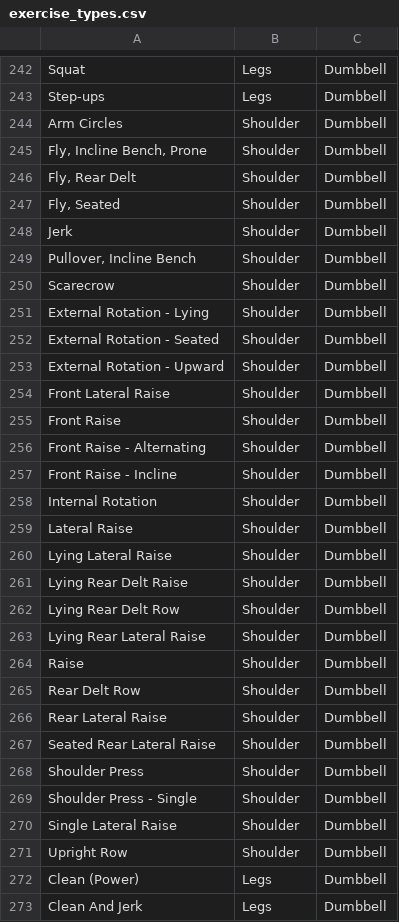
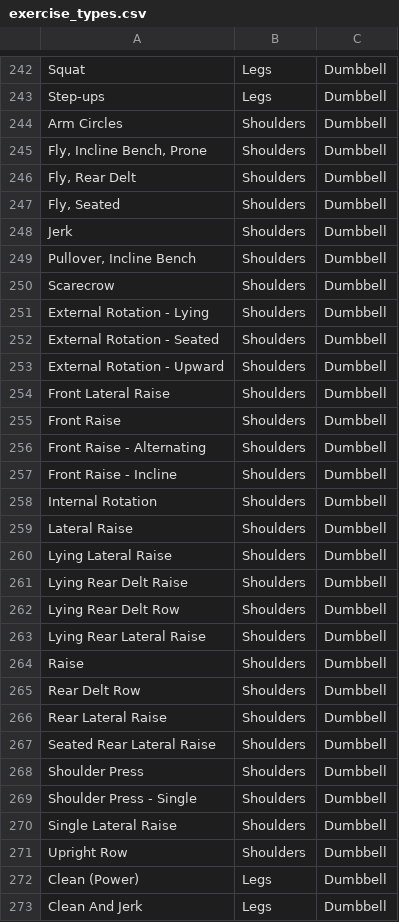
Before and after one commit to igorper/trainerjimserver, a CSV file: data/exercise_types.csv, drawn as a sheet; only a part is shown, gaps mark what is left out; the diff covers the shown part only.

```diff
--- a/data/exercise_types.csv
+++ b/data/exercise_types.csv
@@ -243,30 +243,30 @@ Squat,Legs,Dumbbell
 Step-ups,Legs,Dumbbell
-Arm Circles,Shoulder,Dumbbell
-"Fly, Incline Bench, Prone",Shoulder,Dumbbell
-"Fly, Rear Delt",Shoulder,Dumbbell
-"Fly, Seated",Shoulder,Dumbbell
-Jerk,Shoulder,Dumbbell
-"Pullover, Incline Bench",Shoulder,Dumbbell
-Scarecrow,Shoulder,Dumbbell
-External Rotation - Lying,Shoulder,Dumbbell
-External Rotation - Seated,Shoulder,Dumbbell
-External Rotation - Upward,Shoulder,Dumbbell
-Front Lateral Raise,Shoulder,Dumbbell
-Front Raise,Shoulder,Dumbbell
-Front Raise - Alternating,Shoulder,Dumbbell
-Front Raise - Incline,Shoulder,Dumbbell
-Internal Rotation,Shoulder,Dumbbell
-Lateral Raise,Shoulder,Dumbbell
-Lying Lateral Raise,Shoulder,Dumbbell
-Lying Rear Delt Raise,Shoulder,Dumbbell
-Lying Rear Delt Row,Shoulder,Dumbbell
-Lying Rear Lateral Raise,Shoulder,Dumbbell
-Raise,Shoulder,Dumbbell
-Rear Delt Row,Shoulder,Dumbbell
-Rear Lateral Raise,Shoulder,Dumbbell
-Seated Rear Lateral Raise,Shoulder,Dumbbell
-Shoulder Press,Shoulder,Dumbbell
-Shoulder Press - Single,Shoulder,Dumbbell
-Single Lateral Raise,Shoulder,Dumbbell
-Upright Row,Shoulder,Dumbbell
+Arm Circles,Shoulders,Dumbbell
+"Fly, Incline Bench, Prone",Shoulders,Dumbbell
+"Fly, Rear Delt",Shoulders,Dumbbell
+"Fly, Seated",Shoulders,Dumbbell
+Jerk,Shoulders,Dumbbell
+"Pullover, Incline Bench",Shoulders,Dumbbell
+Scarecrow,Shoulders,Dumbbell
+External Rotation - Lying,Shoulders,Dumbbell
+External Rotation - Seated,Shoulders,Dumbbell
+External Rotation - Upward,Shoulders,Dumbbell
+Front Lateral Raise,Shoulders,Dumbbell
+Front Raise,Shoulders,Dumbbell
+Front Raise - Alternating,Shoulders,Dumbbell
+Front Raise - Incline,Shoulders,Dumbbell
+Internal Rotation,Shoulders,Dumbbell
+Lateral Raise,Shoulders,Dumbbell
+Lying Lateral Raise,Shoulders,Dumbbell
+Lying Rear Delt Raise,Shoulders,Dumbbell
+Lying Rear Delt Row,Shoulders,Dumbbell
+Lying Rear Lateral Raise,Shoulders,Dumbbell
+Raise,Shoulders,Dumbbell
+Rear Delt Row,Shoulders,Dumbbell
+Rear Lateral Raise,Shoulders,Dumbbell
+Seated Rear Lateral Raise,Shoulders,Dumbbell
+Shoulder Press,Shoulders,Dumbbell
+Shoulder Press - Single,Shoulders,Dumbbell
+Single Lateral Raise,Shoulders,Dumbbell
+Upright Row,Shoulders,Dumbbell
 Clean (Power),Legs,Dumbbell
```
Also changed, not shown: 53 edited cells elsewhere in this file, 5 other files.
